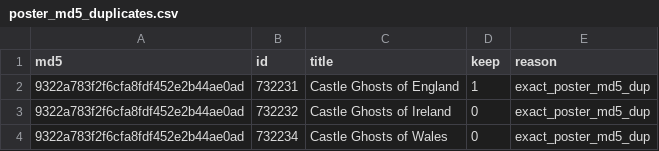
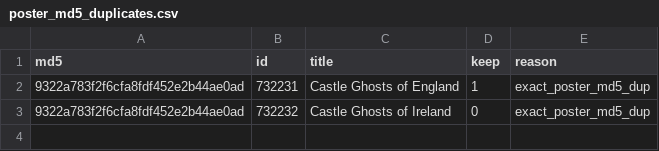
Before and after one commit to pulp-analytics/horror-corpus-validation, a CSV file: data/sample_output/poster_md5_duplicates.csv, drawn as a sheet.

```diff
--- a/data/sample_output/poster_md5_duplicates.csv
+++ b/data/sample_output/poster_md5_duplicates.csv
@@ -3,2 +3 @@ md5,id,title,keep,reason
 9322a783f2f6cfa8fdf452e2b44ae0ad,732232,Castle Ghosts of Ireland,0,exact_poster_md5_dup
-9322a783f2f6cfa8fdf452e2b44ae0ad,732234,Castle Ghosts of Wales,0,exact_poster_md5_dup
```
Also changed, not shown: 2 other files.
